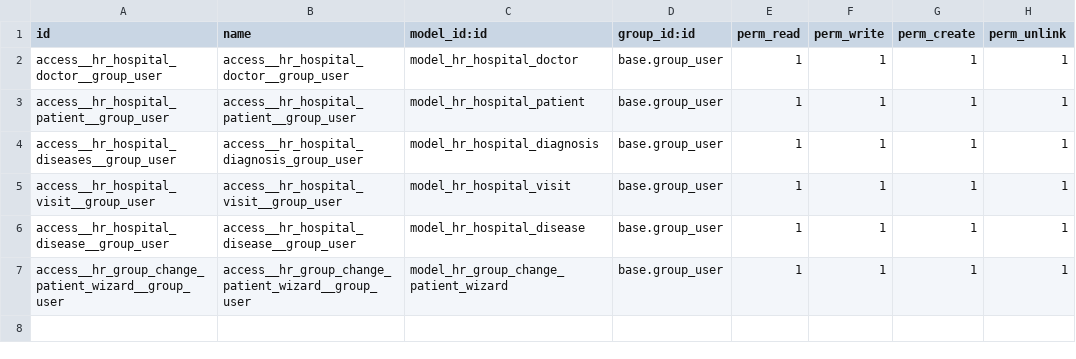
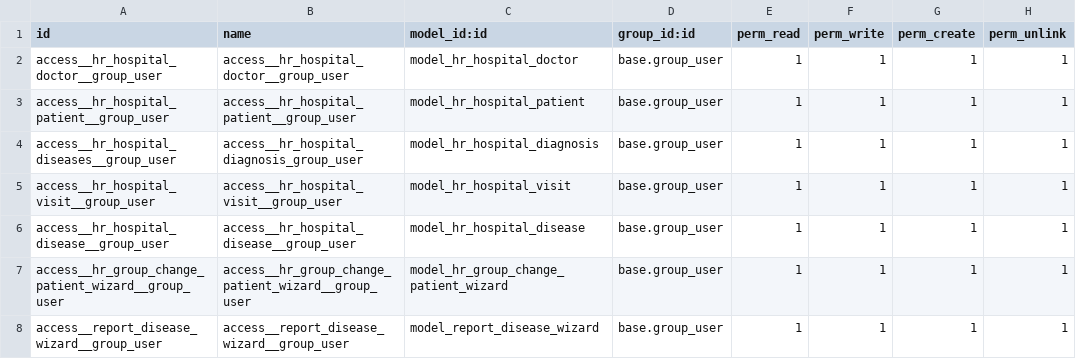
Before and after one commit to V-Bes/Odoo_school, a CSV file: 17.0-Task-2/hr_hospital/security/ir.model.access.csv, drawn as a sheet.

Commit message:
task3.7

```diff
--- a/17.0-Task-2/hr_hospital/security/ir.model.access.csv
+++ b/17.0-Task-2/hr_hospital/security/ir.model.access.csv
@@ -7 +7,2 @@ access__hr_hospital_disease__group_user,access__hr_hospital_disease__group_user,
 access__hr_group_change_patient_wizard__group_user,access__hr_group_change_patient_wizard__group_user,model_hr_group_change_patient_wizard,base.group_user,1,1,1,1
+access__report_disease_wizard__group_user,access__report_disease_wizard__group_user,model_report_disease_wizard,base.group_user,1,1,1,1
```
Also changed, not shown: 16 other files.
